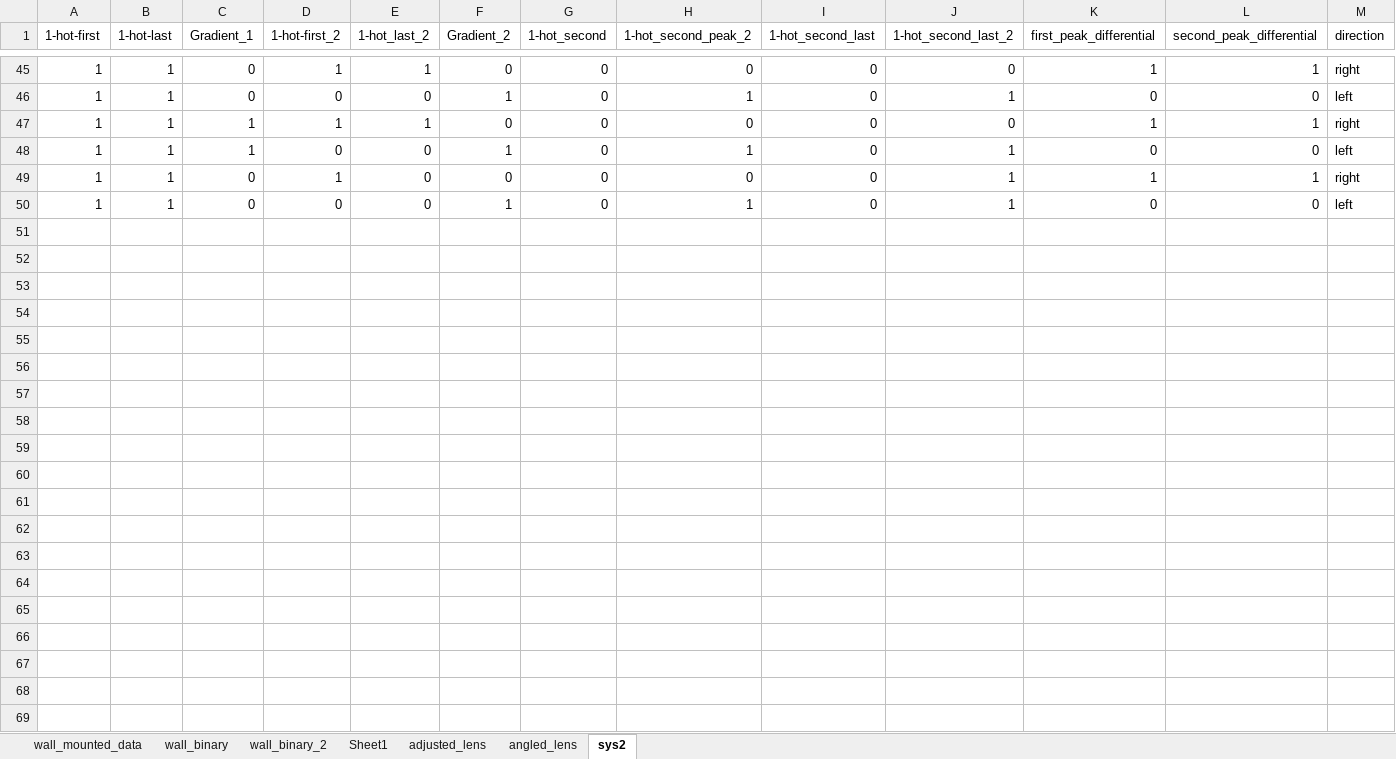
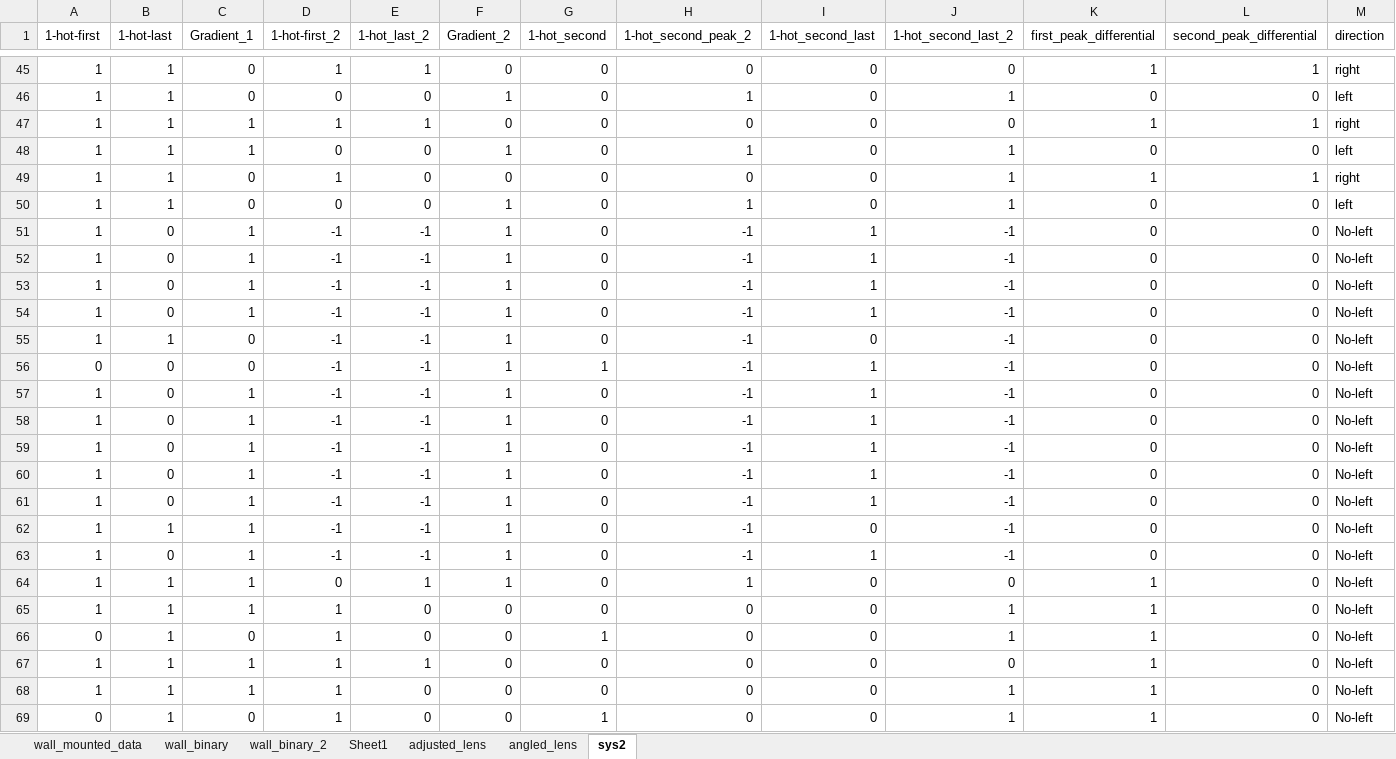
Before and after one commit to PaulKumar33/thesis_work, an Excel workbook: decision_data_new.xlsx, sheet sys2, drawn as a sheet; only a part is shown, gaps mark what is left out; values as stored, in another font and other column widths than the file's, no borders; the diff covers the shown part only; the diff names each change by its address in the sheet, - before the commit and + after, or states it on an @@ line.

```diff
--- a/decision_data_new.xlsx (sheet sys2)
+++ b/decision_data_new.xlsx (sheet sys2)
+row 51: 1 | 0 | 1 | -1 | -1 | 1 | 0 | -1 | 1 | -1 | 0 | 0 | No-left
+row 52: 1 | 0 | 1 | -1 | -1 | 1 | 0 | -1 | 1 | -1 | 0 | 0 | No-left
+row 53: 1 | 0 | 1 | -1 | -1 | 1 | 0 | -1 | 1 | -1 | 0 | 0 | No-left
+row 54: 1 | 0 | 1 | -1 | -1 | 1 | 0 | -1 | 1 | -1 | 0 | 0 | No-left
+row 55: 1 | 1 | 0 | -1 | -1 | 1 | 0 | -1 | 0 | -1 | 0 | 0 | No-left
+row 56: 0 | 0 | 0 | -1 | -1 | 1 | 1 | -1 | 1 | -1 | 0 | 0 | No-left
+row 57: 1 | 0 | 1 | -1 | -1 | 1 | 0 | -1 | 1 | -1 | 0 | 0 | No-left
+row 58: 1 | 0 | 1 | -1 | -1 | 1 | 0 | -1 | 1 | -1 | 0 | 0 | No-left
+row 59: 1 | 0 | 1 | -1 | -1 | 1 | 0 | -1 | 1 | -1 | 0 | 0 | No-left
+row 60: 1 | 0 | 1 | -1 | -1 | 1 | 0 | -1 | 1 | -1 | 0 | 0 | No-left
+row 61: 1 | 0 | 1 | -1 | -1 | 1 | 0 | -1 | 1 | -1 | 0 | 0 | No-left
+row 62: 1 | 1 | 1 | -1 | -1 | 1 | 0 | -1 | 0 | -1 | 0 | 0 | No-left
+row 63: 1 | 0 | 1 | -1 | -1 | 1 | 0 | -1 | 1 | -1 | 0 | 0 | No-left
+row 64: 1 | 1 | 1 | 0 | 1 | 1 | 0 | 1 | 0 | 0 | 1 | 0 | No-left
+row 65: 1 | 1 | 1 | 1 | 0 | 0 | 0 | 0 | 0 | 1 | 1 | 0 | No-left
+row 66: 0 | 1 | 0 | 1 | 0 | 0 | 1 | 0 | 0 | 1 | 1 | 0 | No-left
+row 67: 1 | 1 | 1 | 1 | 1 | 0 | 0 | 0 | 0 | 0 | 1 | 0 | No-left
+row 68: 1 | 1 | 1 | 1 | 0 | 0 | 0 | 0 | 0 | 1 | 1 | 0 | No-left
+row 69: 0 | 1 | 0 | 1 | 0 | 0 | 1 | 0 | 0 | 1 | 1 | 0 | No-left
```
Also changed, not shown: 24 added rows elsewhere in this sheet, charts or pictures, 1 other file.
